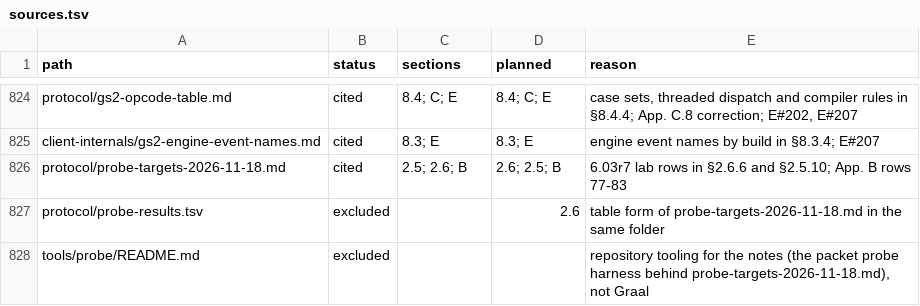
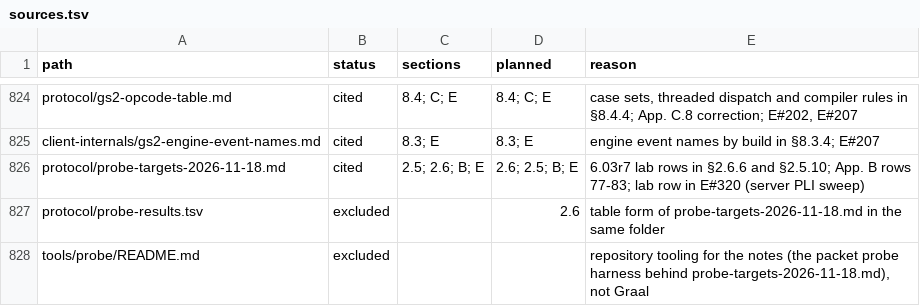
Before and after one commit to squirelworks/Graal_analysis, a TSV file: manual/sources.tsv, drawn as a sheet; only a part is shown, gaps mark what is left out.

```diff
--- a/manual/sources.tsv
+++ b/manual/sources.tsv
@@ -825,3 +825,3 @@ protocol/gs2-opcode-table.md	cited	8.4; C; E	8.4; C; E	case sets, threaded dispa
 client-internals/gs2-engine-event-names.md	cited	8.3; E	8.3; E	engine event names by build in §8.3.4; E#207
-protocol/probe-targets-2026-11-18.md	cited	2.5; 2.6; B	2.6; 2.5; B	6.03r7 lab rows in §2.6.6 and §2.5.10; App. B rows 77-83
+protocol/probe-targets-2026-11-18.md	cited	2.5; 2.6; B; E	2.6; 2.5; B; E	6.03r7 lab rows in §2.6.6 and §2.5.10; App. B rows 77-83; lab row in E#320 (server PLI sweep)
 protocol/probe-results.tsv	excluded		2.6	table form of probe-targets-2026-11-18.md in the same folder
```
Also changed, not shown: protocol/probe-results.tsv, 4 other files.
